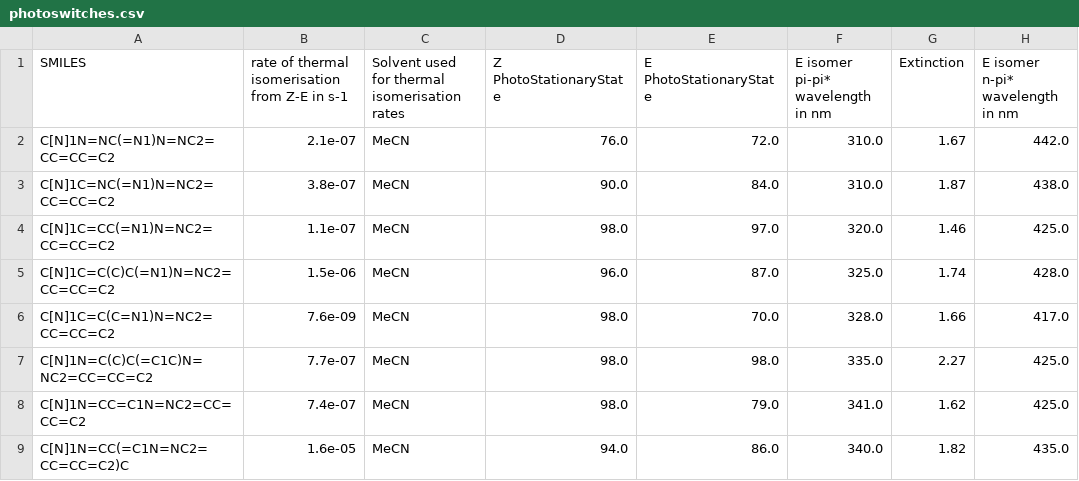
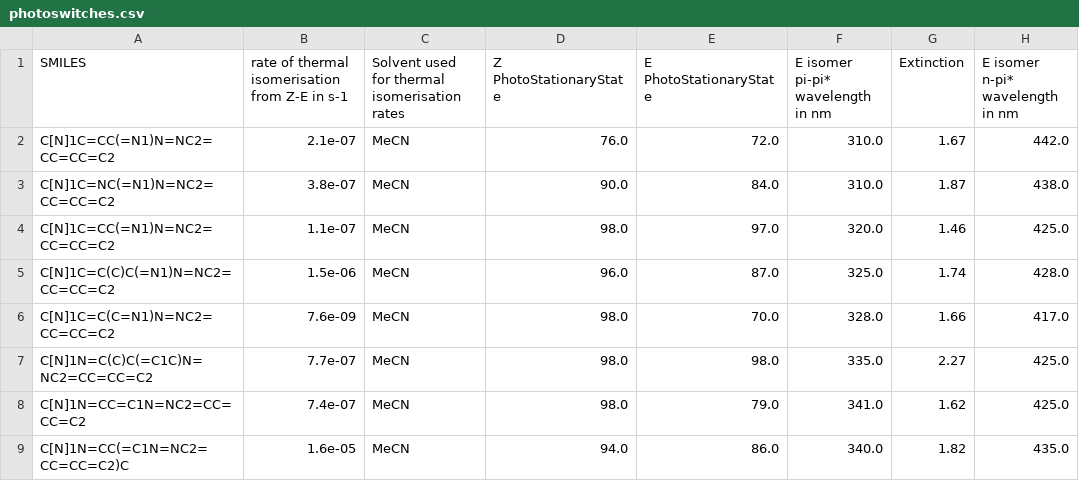
Before and after one commit to kjappelbaum/gpt3forchem, a CSV file: data/photoswitches.csv, drawn as a sheet; only a part is shown; the diff names each change by its address in the sheet, - before the commit and + after, or states it on an @@ line.

Commit message:
feat: there are duplicates in the photoswitch dataset

```diff
--- a/data/photoswitches.csv
+++ b/data/photoswitches.csv
-A2 (SMILES): C[N]1N=NC(=N1)N=NC2=CC=CC=C2
+A2 (SMILES): C[N]1C=CC(=N1)N=NC2=CC=CC=C2
```
Also changed, not shown: 10 other files.
